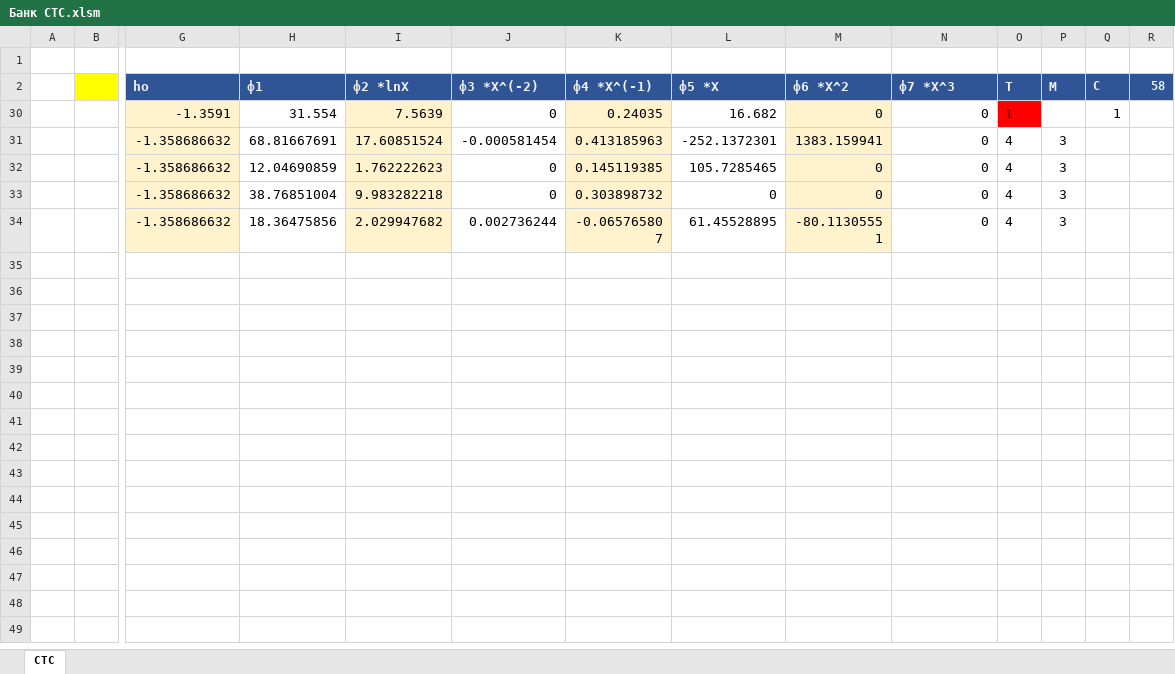
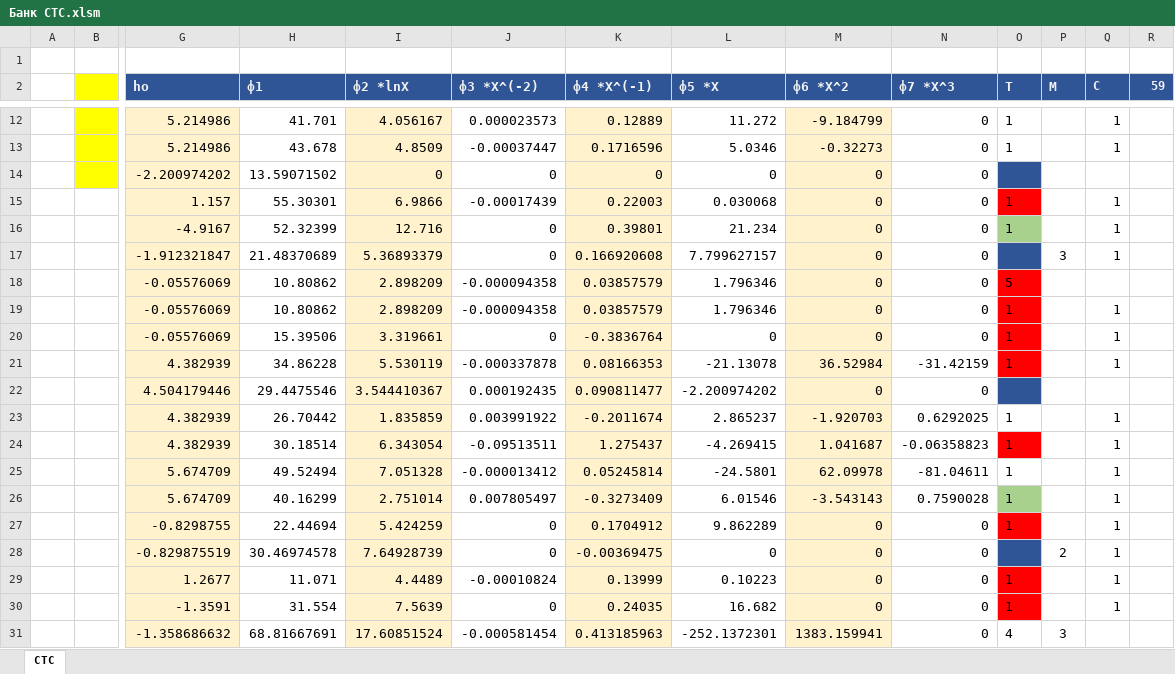
Before and after one commit to EnglishBeach/glass, an Excel workbook: Банк/Банк CTC.xlsm, sheet CTC, drawn as a sheet; only a part is shown, gaps mark what is left out; the shorter side is filled out with more unchanged rows; values as stored, in another font and other column widths than the file's, no borders; charts and pictures and conditional formats and table styles not drawn; rows hold the shown columns only; the diff covers the shown part only; the diff names each change by its address in the sheet, - before the commit and + after, or states it on an @@ line.

```diff
--- a/Банк/Банк CTC.xlsm (sheet CTC)
+++ b/Банк/Банк CTC.xlsm (sheet CTC)
-R2: 58
+R2: 59
@@ row 12 unhidden:  |  | 5.214986 | 41.701 | 4.056167 | 0.000023573 | 0.12889 | 11.272 | -9.184799 | 0 | 1 |  | 1 @@
@@ row 13 unhidden:  |  | 5.214986 | 43.678 | 4.8509 | -0.00037447 | 0.1716596 | 5.0346 | -0.32273 | 0 | 1 |  | 1 @@
@@ row 14 unhidden:  |  | -2.200974202 | 13.59071502 | 0 | 0 | 0 | 0 | 0 | 0 | 2 @@
@@ row 15 unhidden:  |  | 1.157 | 55.30301 | 6.9866 | -0.00017439 | 0.22003 | 0.030068 | 0 | 0 | 1 |  | 1 @@
@@ row 16 unhidden:  |  | -4.9167 | 52.32399 | 12.716 | 0 | 0.39801 | 21.234 | 0 | 0 | 1 |  | 1 @@
@@ row 17 unhidden:  |  | -1.912321847 | 21.48370689 | 5.36893379 | 0 | 0.166920608 | 7.799627157 | 0 | 0 | 2 | 3 | 1 @@
@@ row 18 unhidden:  |  | -0.05576069 | 10.80862 | 2.898209 | -0.000094358 | 0.03857579 | 1.796346 | 0 | 0 | 5 @@
@@ row 19 unhidden:  |  | -0.05576069 | 10.80862 | 2.898209 | -0.000094358 | 0.03857579 | 1.796346 | 0 | 0 | 1 |  | 1 @@
@@ row 20 unhidden:  |  | -0.05576069 | 15.39506 | 3.319661 | 0 | -0.3836764 | 0 | 0 | 0 | 1 |  | 1 @@
@@ row 21 unhidden:  |  | 4.382939 | 34.86228 | 5.530119 | -0.000337878 | 0.08166353 | -21.13078 | 36.52984 | -31.42159 | 1 |  | 1 @@
@@ row 22 unhidden:  |  | 4.504179446 | 29.4475546 | 3.544410367 | 0.000192435 | 0.090811477 | -2.200974202 | 0 | 0 | 2 @@
@@ row 23 unhidden:  |  | 4.382939 | 26.70442 | 1.835859 | 0.003991922 | -0.2011674 | 2.865237 | -1.920703 | 0.6292025 | 1 |  | 1 @@
@@ row 24 unhidden:  |  | 4.382939 | 30.18514 | 6.343054 | -0.09513511 | 1.275437 | -4.269415 | 1.041687 | -0.06358823 | 1 |  | 1 @@
@@ row 25 unhidden:  |  | 5.674709 | 49.52494 | 7.051328 | -0.000013412 | 0.05245814 | -24.5801 | 62.09978 | -81.04611 | 1 |  | 1 @@
@@ row 26 unhidden:  |  | 5.674709 | 40.16299 | 2.751014 | 0.007805497 | -0.3273409 | 6.01546 | -3.543143 | 0.7590028 | 1 |  | 1 @@
@@ row 27 unhidden:  |  | -0.8298755 | 22.44694 | 5.424259 | 0 | 0.1704912 | 9.862289 | 0 | 0 | 1 |  | 1 @@
@@ row 28 unhidden:  |  | -0.829875519 | 30.46974578 | 7.64928739 | 0 | -0.00369475 | 0 | 0 | 0 | 2 | 2 | 1 @@
@@ row 29 unhidden:  |  | 1.2677 | 11.071 | 4.4489 | -0.00010824 | 0.13999 | 0.10223 | 0 | 0 | 1 |  | 1 @@
```
Also changed, not shown: 3 added rows and 33 hidden or unhidden rows elsewhere in this sheet, 5 other files.
